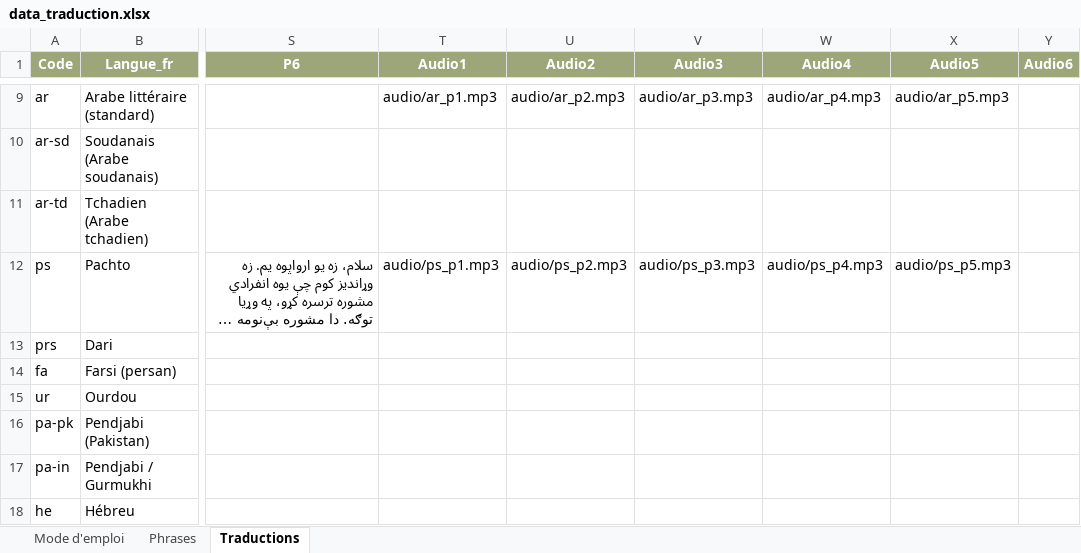
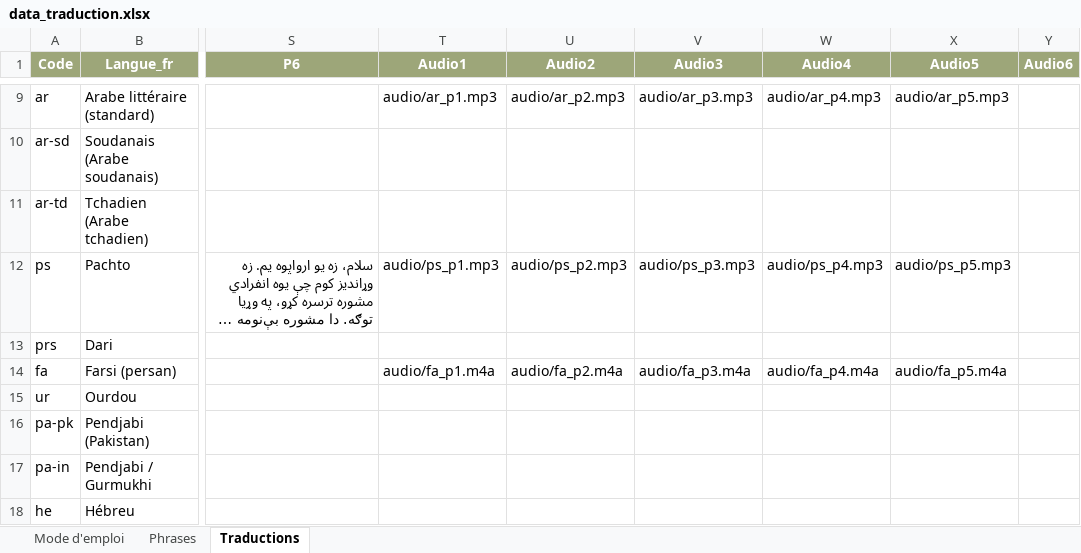
Before and after one commit to oasis-crf/oasis-crf.github.io, an Excel workbook: data_traduction.xlsx, sheet Traductions, drawn as a sheet; only a part is shown, gaps mark what is left out; long unchanged cells end in …; values as stored, in another font and other column widths than the file's, no borders; conditional formats and table styles not drawn; the diff names each change by its address in the sheet, - before the commit and + after, or states it on an @@ line.

```diff
--- a/data_traduction.xlsx (sheet Traductions)
+++ b/data_traduction.xlsx (sheet Traductions)
-T14 (Audio1): (empty)
+T14 (Audio1): audio/fa_p1.m4a
-U14 (Audio2): (empty)
+U14 (Audio2): audio/fa_p2.m4a
-V14 (Audio3): (empty)
+V14 (Audio3): audio/fa_p3.m4a
-W14 (Audio4): (empty)
+W14 (Audio4): audio/fa_p4.m4a
-X14 (Audio5): (empty)
+X14 (Audio5): audio/fa_p5.m4a
```
Also changed, not shown: 6 other files.
